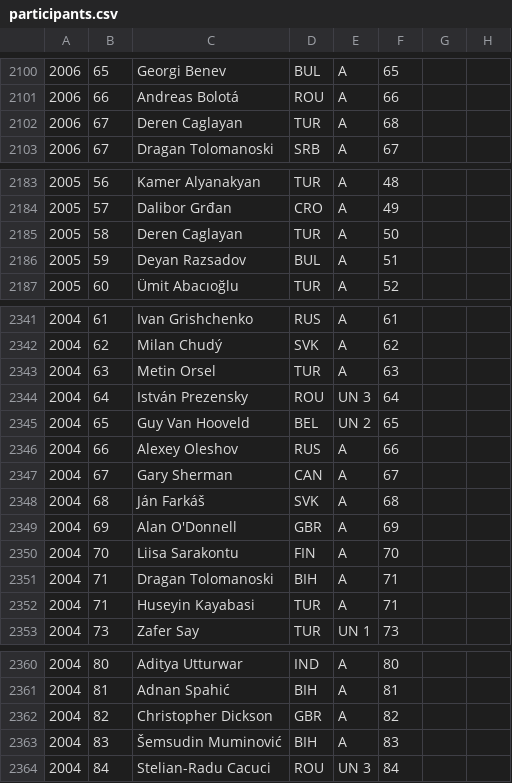
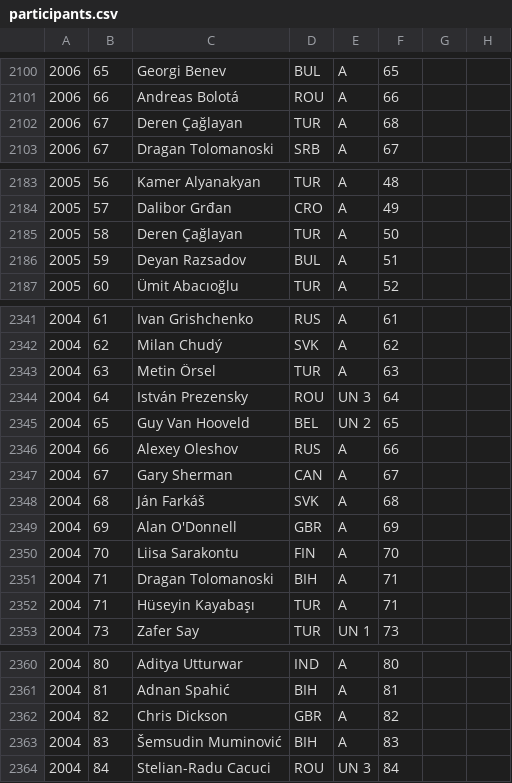
Before and after one commit to EctoPLSM/wpc-unofficial.org, a CSV file: search/participants.csv, drawn as a sheet; only a part is shown, gaps mark what is left out; the diff covers the shown part only; the diff names each change by its address in the sheet, - before the commit and + after, or states it on an @@ line.

```diff
--- a/search/participants.csv
+++ b/search/participants.csv
-C2102: Deren Caglayan
+C2102: Deren Çağlayan
-C2185: Deren Caglayan
+C2185: Deren Çağlayan
-C2343: Metin Orsel
+C2343: Metin Örsel
-C2352: Huseyin Kayabasi
+C2352: Hüseyin Kayabaşı
-C2362: Christopher Dickson
+C2362: Chris Dickson
```
Also changed, not shown: 12 edited cells elsewhere in this file, src/database/participants.csv, src/database/rounds.csv, 19 other files.
